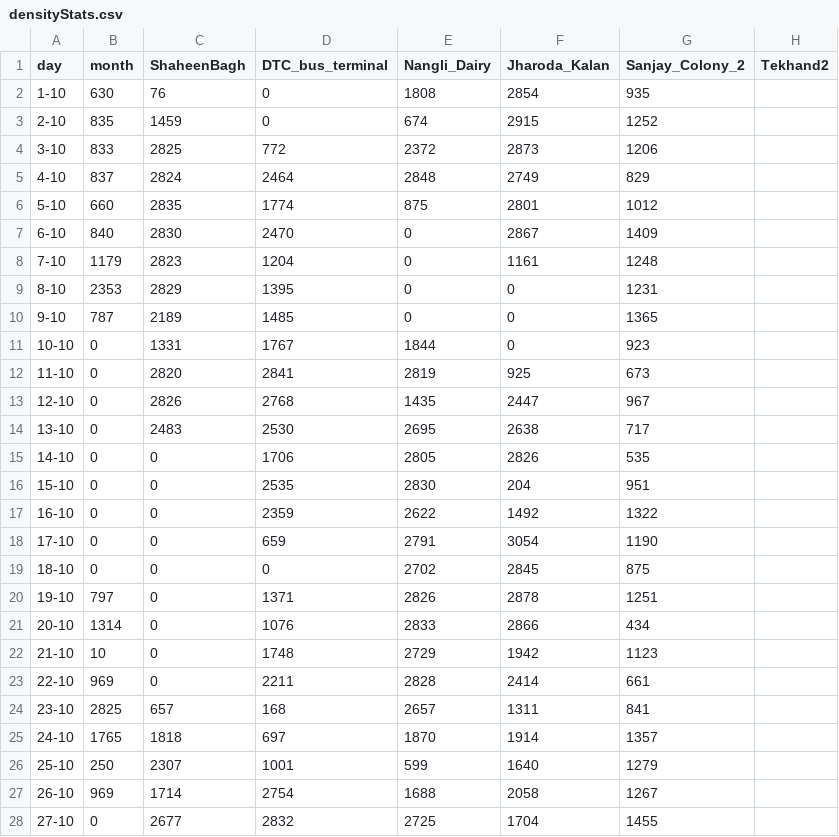
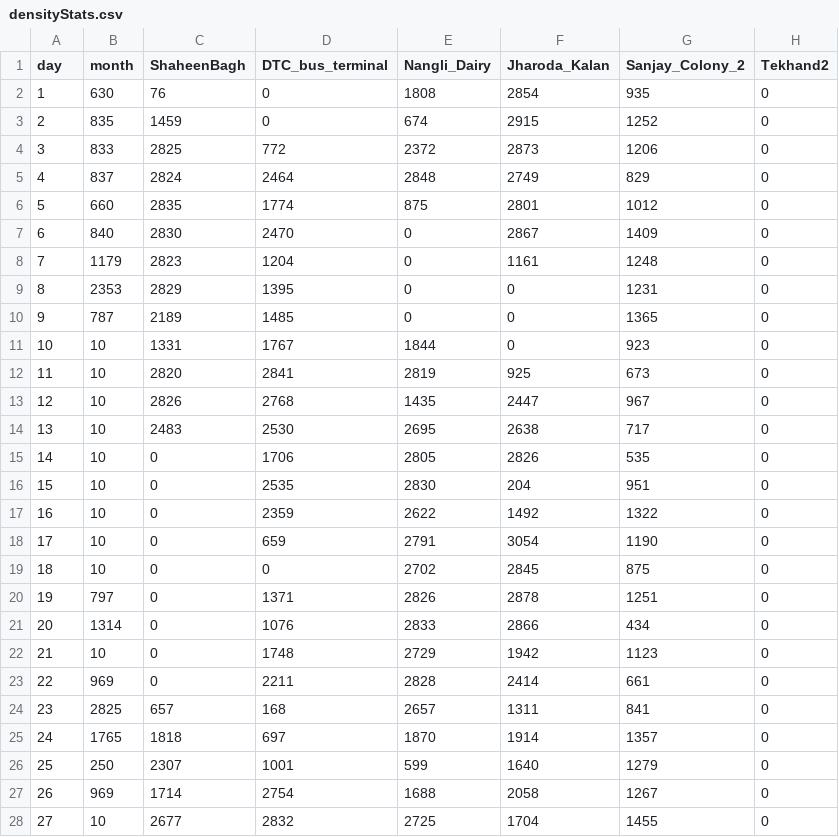
Before and after one commit to confusement/aq-data-scraper, a CSV file: eziodata/combined/densityStats.csv, drawn as a sheet; only a part is shown; the diff covers the shown part only.

Commit message:
fixedColumnNames

```diff
--- a/eziodata/combined/densityStats.csv
+++ b/eziodata/combined/densityStats.csv
@@ -1,28 +1,28 @@
 day,month,ShaheenBagh,DTC_bus_terminal,Nangli_Dairy,Jharoda_Kalan,Sanjay_Colony_2,Tekhand2
-1-10,630,76,0,1808,2854,935
-2-10,835,1459,0,674,2915,1252
-3-10,833,2825,772,2372,2873,1206
-4-10,837,2824,2464,2848,2749,829
-5-10,660,2835,1774,875,2801,1012
-6-10,840,2830,2470,0,2867,1409
-7-10,1179,2823,1204,0,1161,1248
-8-10,2353,2829,1395,0,0,1231
-9-10,787,2189,1485,0,0,1365
-10-10,0,1331,1767,1844,0,923
-11-10,0,2820,2841,2819,925,673
-12-10,0,2826,2768,1435,2447,967
-13-10,0,2483,2530,2695,2638,717
-14-10,0,0,1706,2805,2826,535
-15-10,0,0,2535,2830,204,951
-16-10,0,0,2359,2622,1492,1322
-17-10,0,0,659,2791,3054,1190
-18-10,0,0,0,2702,2845,875
-19-10,797,0,1371,2826,2878,1251
-20-10,1314,0,1076,2833,2866,434
-21-10,10,0,1748,2729,1942,1123
-22-10,969,0,2211,2828,2414,661
-23-10,2825,657,168,2657,1311,841
-24-10,1765,1818,697,1870,1914,1357
-25-10,250,2307,1001,599,1640,1279
-26-10,969,1714,2754,1688,2058,1267
-27-10,0,2677,2832,2725,1704,1455
+1,630,76,0,1808,2854,935,0
+2,835,1459,0,674,2915,1252,0
+3,833,2825,772,2372,2873,1206,0
+4,837,2824,2464,2848,2749,829,0
+5,660,2835,1774,875,2801,1012,0
+6,840,2830,2470,0,2867,1409,0
+7,1179,2823,1204,0,1161,1248,0
+8,2353,2829,1395,0,0,1231,0
+9,787,2189,1485,0,0,1365,0
+10,10,1331,1767,1844,0,923,0
+11,10,2820,2841,2819,925,673,0
+12,10,2826,2768,1435,2447,967,0
+13,10,2483,2530,2695,2638,717,0
+14,10,0,1706,2805,2826,535,0
+15,10,0,2535,2830,204,951,0
+16,10,0,2359,2622,1492,1322,0
+17,10,0,659,2791,3054,1190,0
+18,10,0,0,2702,2845,875,0
+19,797,0,1371,2826,2878,1251,0
+20,1314,0,1076,2833,2866,434,0
+21,10,0,1748,2729,1942,1123,0
+22,969,0,2211,2828,2414,661,0
+23,2825,657,168,2657,1311,841,0
+24,1765,1818,697,1870,1914,1357,0
+25,250,2307,1001,599,1640,1279,0
+26,969,1714,2754,1688,2058,1267,0
+27,10,2677,2832,2725,1704,1455,0
```
Also changed, not shown: 22 edited cells elsewhere in this file.
